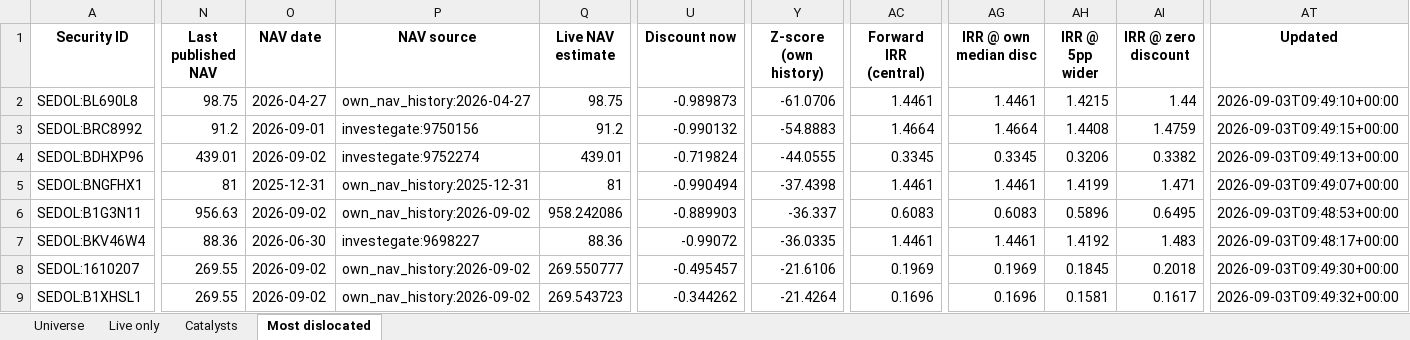
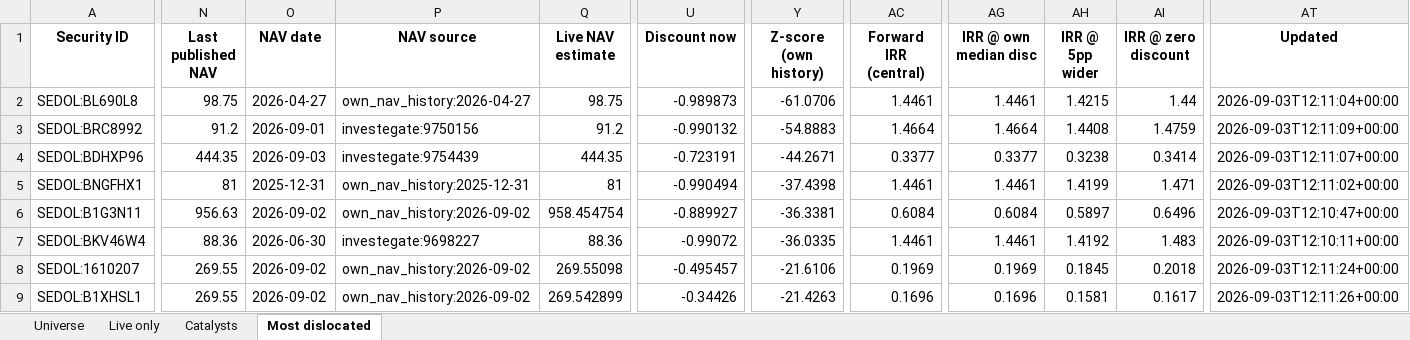
Before and after one commit to hdcapital/cef-research, an Excel workbook: outputs/live/cef_universe_2026-09-03.xlsx, sheet Most dislocated, drawn as a sheet; only a part is shown, gaps mark what is left out; values as stored, in another font and other column widths than the file's, no borders; the diff covers the shown part only; the diff names each change by its address in the sheet, - before the commit and + after, or states it on an @@ line.

```diff
--- a/outputs/live/cef_universe_2026-09-03.xlsx (sheet Most dislocated)
+++ b/outputs/live/cef_universe_2026-09-03.xlsx (sheet Most dislocated)
-AT2 (Updated): 2026-09-03T09:49:10+00:00
+AT2 (Updated): 2026-09-03T12:11:04+00:00
-AT3 (Updated): 2026-09-03T09:49:15+00:00
+AT3 (Updated): 2026-09-03T12:11:09+00:00
-N4 (Last published NAV): 439.01
+N4 (Last published NAV): 444.35
-O4 (NAV date): 2026-09-02
+O4 (NAV date): 2026-09-03
-P4 (NAV source): investegate:9752274
+P4 (NAV source): investegate:9754439
-Q4 (Live NAV estimate): 439.01
+Q4 (Live NAV estimate): 444.35
-U4 (Discount now): -0.719824
+U4 (Discount now): -0.723191
-Y4 (Z-score (own history)): -44.0555
+Y4 (Z-score (own history)): -44.2671
-AC4 (Forward IRR (central)): 0.3345
+AC4 (Forward IRR (central)): 0.3377
-AG4 (IRR @ own median disc): 0.3345
+AG4 (IRR @ own median disc): 0.3377
-AH4 (IRR @ 5pp wider): 0.3206
+AH4 (IRR @ 5pp wider): 0.3238
-AI4 (IRR @ zero discount): 0.3382
+AI4 (IRR @ zero discount): 0.3414
-AT4 (Updated): 2026-09-03T09:49:13+00:00
+AT4 (Updated): 2026-09-03T12:11:07+00:00
-AT5 (Updated): 2026-09-03T09:49:07+00:00
+AT5 (Updated): 2026-09-03T12:11:02+00:00
-Q6 (Live NAV estimate): 958.242086
+Q6 (Live NAV estimate): 958.454754
-U6 (Discount now): -0.889903
+U6 (Discount now): -0.889927
-Y6 (Z-score (own history)): -36.337
+Y6 (Z-score (own history)): -36.3381
-AC6 (Forward IRR (central)): 0.6083
+AC6 (Forward IRR (central)): 0.6084
-AG6 (IRR @ own median disc): 0.6083
+AG6 (IRR @ own median disc): 0.6084
-AH6 (IRR @ 5pp wider): 0.5896
+AH6 (IRR @ 5pp wider): 0.5897
-AI6 (IRR @ zero discount): 0.6495
+AI6 (IRR @ zero discount): 0.6496
-AT6 (Updated): 2026-09-03T09:48:53+00:00
+AT6 (Updated): 2026-09-03T12:10:47+00:00
-AT7 (Updated): 2026-09-03T09:48:17+00:00
+AT7 (Updated): 2026-09-03T12:10:11+00:00
-Q8 (Live NAV estimate): 269.550777
+Q8 (Live NAV estimate): 269.55098
-AT8 (Updated): 2026-09-03T09:49:30+00:00
+AT8 (Updated): 2026-09-03T12:11:24+00:00
-Q9 (Live NAV estimate): 269.543723
+Q9 (Live NAV estimate): 269.542899
-U9 (Discount now): -0.344262
+U9 (Discount now): -0.34426
-Y9 (Z-score (own history)): -21.4264
+Y9 (Z-score (own history)): -21.4263
-AT9 (Updated): 2026-09-03T09:49:32+00:00
+AT9 (Updated): 2026-09-03T12:11:26+00:00
```
Also changed, not shown: 5 added rows, 5 removed rows and 142 edited cells elsewhere in this sheet, sheet Universe, sheet Live only, sheet Catalysts, 12 other files.
